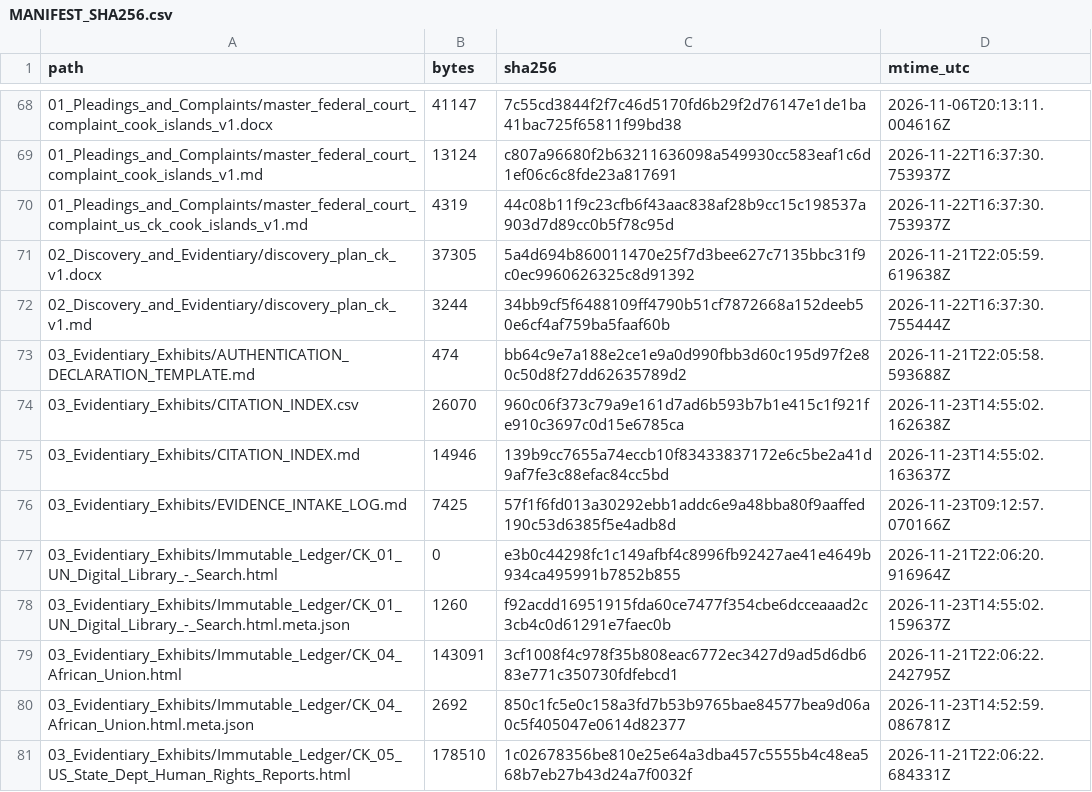
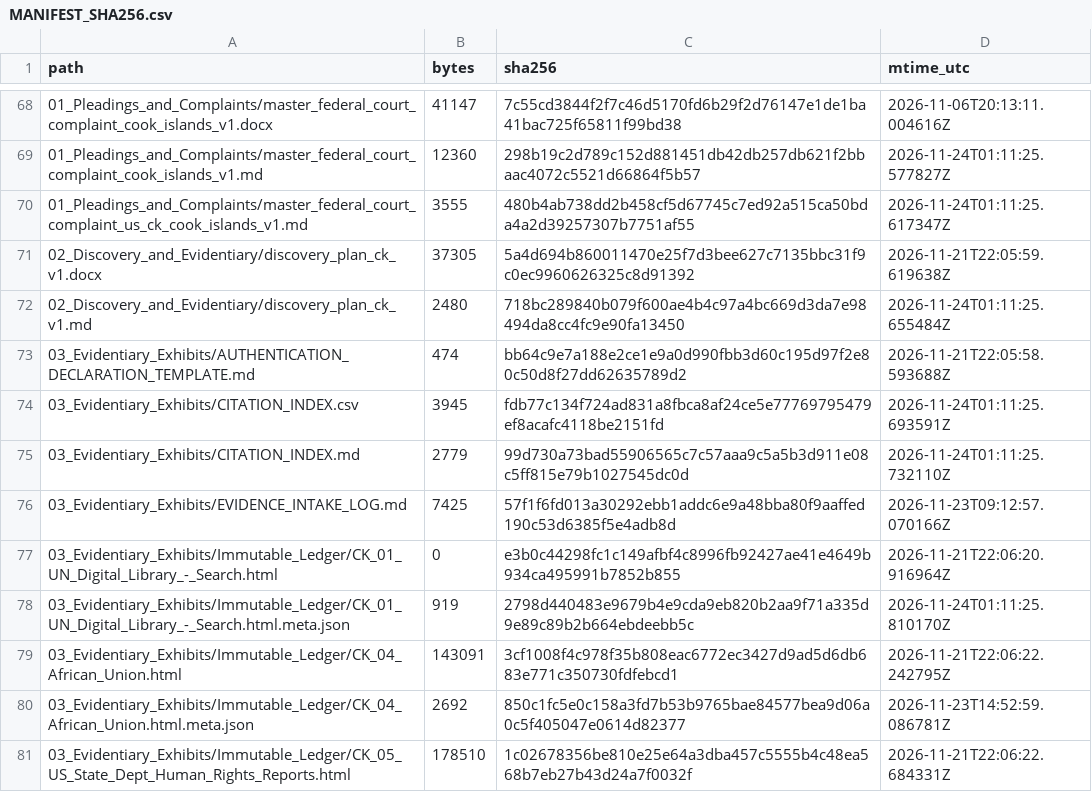
Before and after one commit to GlobalRestitutionAlliance/pacific-us-ck-cook-islands-master-litigation, a CSV file: 99_Archives_and_Manifests/MANIFEST_SHA256.csv, drawn as a sheet; only a part is shown, gaps mark what is left out; the diff covers the shown part only.

```diff
--- a/99_Archives_and_Manifests/MANIFEST_SHA256.csv
+++ b/99_Archives_and_Manifests/MANIFEST_SHA256.csv
@@ -68,12 +68,12 @@ path,bytes,sha256,mtime_utc
 01_Pleadings_and_Complaints/master_federal_court_complaint_cook_islands_v1.docx,41147,7c55cd3844f2f7c46d5170fd6b29f2d76147e1de1ba41bac725f65811f99bd38,2026-11-06T20:13:11.004616Z
-01_Pleadings_and_Complaints/master_federal_court_complaint_cook_islands_v1.md,13124,c807a96680f2b63211636098a549930cc583eaf1c6d1ef06c6c8fde23a817691,2026-11-22T16:37:30.753937Z
-01_Pleadings_and_Complaints/master_federal_court_complaint_us_ck_cook_islands_v1.md,4319,44c08b11f9c23cfb6f43aac838af28b9cc15c198537a903d7d89cc0b5f78c95d,2026-11-22T16:37:30.753937Z
+01_Pleadings_and_Complaints/master_federal_court_complaint_cook_islands_v1.md,12360,298b19c2d789c152d881451db42db257db621f2bbaac4072c5521d66864f5b57,2026-11-24T01:11:25.577827Z
+01_Pleadings_and_Complaints/master_federal_court_complaint_us_ck_cook_islands_v1.md,3555,480b4ab738dd2b458cf5d67745c7ed92a515ca50bda4a2d39257307b7751af55,2026-11-24T01:11:25.617347Z
 02_Discovery_and_Evidentiary/discovery_plan_ck_v1.docx,37305,5a4d694b860011470e25f7d3bee627c7135bbc31f9c0ec9960626325c8d91392,2026-11-21T22:05:59.619638Z
-02_Discovery_and_Evidentiary/discovery_plan_ck_v1.md,3244,34bb9cf5f6488109ff4790b51cf7872668a152deeb50e6cf4af759ba5faaf60b,2026-11-22T16:37:30.755444Z
+02_Discovery_and_Evidentiary/discovery_plan_ck_v1.md,2480,718bc289840b079f600ae4b4c97a4bc669d3da7e98494da8cc4fc9e90fa13450,2026-11-24T01:11:25.655484Z
 03_Evidentiary_Exhibits/AUTHENTICATION_DECLARATION_TEMPLATE.md,474,bb64c9e7a188e2ce1e9a0d990fbb3d60c195d97f2e80c50d8f27dd62635789d2,2026-11-21T22:05:58.593688Z
-03_Evidentiary_Exhibits/CITATION_INDEX.csv,26070,960c06f373c79a9e161d7ad6b593b7b1e415c1f921fe910c3697c0d15e6785ca,2026-11-23T14:55:02.162638Z
-03_Evidentiary_Exhibits/CITATION_INDEX.md,14946,139b9cc7655a74eccb10f83433837172e6c5be2a41d9af7fe3c88efac84cc5bd,2026-11-23T14:55:02.163637Z
+03_Evidentiary_Exhibits/CITATION_INDEX.csv,3945,fdb77c134f724ad831a8fbca8af24ce5e77769795479ef8acafc4118be2151fd,2026-11-24T01:11:25.693591Z
+03_Evidentiary_Exhibits/CITATION_INDEX.md,2779,99d730a73bad55906565c7c57aaa9c5a5b3d911e08c5ff815e79b1027545dc0d,2026-11-24T01:11:25.732110Z
 03_Evidentiary_Exhibits/EVIDENCE_INTAKE_LOG.md,7425,57f1f6fd013a30292ebb1addc6e9a48bba80f9aaffed190c53d6385f5e4adb8d,2026-11-23T09:12:57.070166Z
 03_Evidentiary_Exhibits/Immutable_Ledger/CK_01_UN_Digital_Library_-_Search.html,0,e3b0c44298fc1c149afbf4c8996fb92427ae41e4649b934ca495991b7852b855,2026-11-21T22:06:20.916964Z
-03_Evidentiary_Exhibits/Immutable_Ledger/CK_01_UN_Digital_Library_-_Search.html.meta.json,1260,f92acdd16951915fda60ce7477f354cbe6dcceaaad2c3cb4c0d61291e7faec0b,2026-11-23T14:55:02.159637Z
+03_Evidentiary_Exhibits/Immutable_Ledger/CK_01_UN_Digital_Library_-_Search.html.meta.json,919,2798d440483e9679b4e9cda9eb820b2aa9f71a335d9e89c89b2b664ebdeebb5c,2026-11-24T01:11:25.810170Z
 03_Evidentiary_Exhibits/Immutable_Ledger/CK_04_African_Union.html,143091,3cf1008f4c978f35b808eac6772ec3427d9ad5d6db683e771c350730fdfebcd1,2026-11-21T22:06:22.242795Z
```
Also changed, not shown: 54 edited cells elsewhere in this file, 00_Master_Knowledge_Base/Master_Cook_Islands_Restitution_Crosswalk_Matrix.csv, 00_Master_Knowledge_Base/Master_US_CK_COOK_ISLANDS_Restitution_Crosswalk_Matrix.csv, 22 other files.
